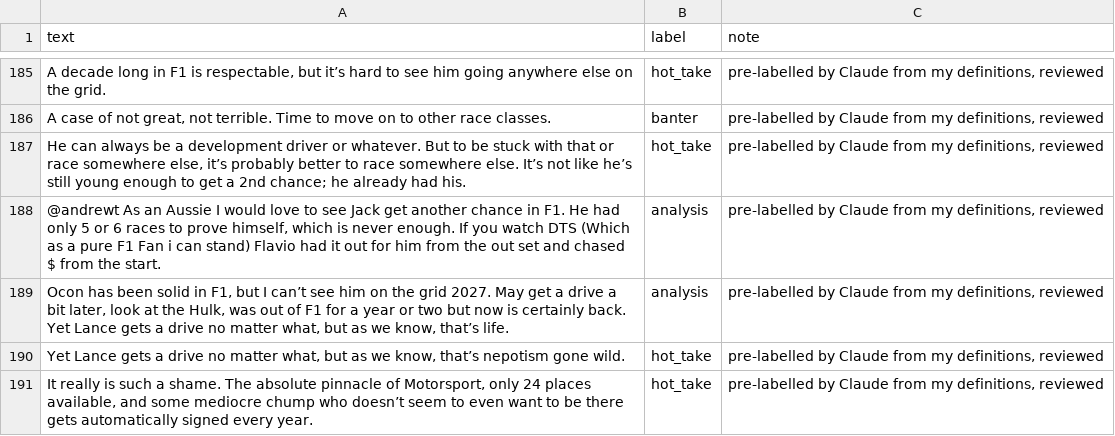
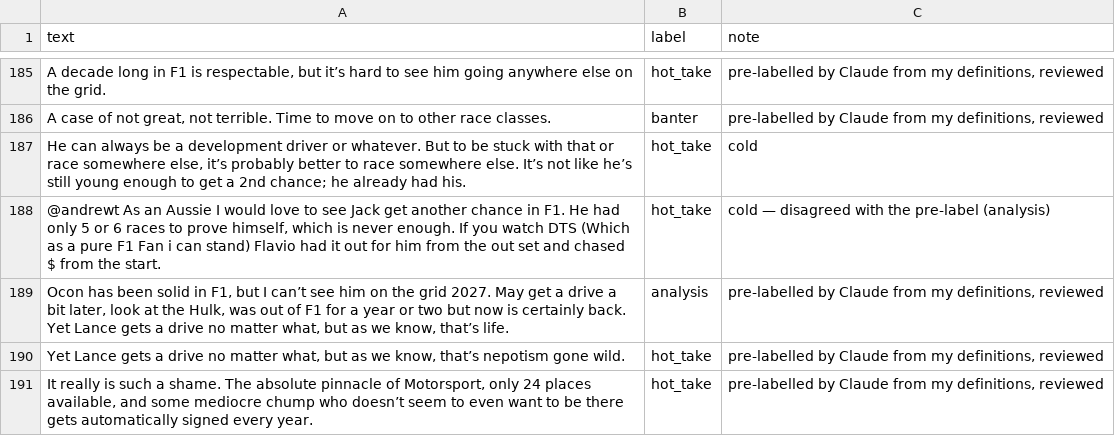
Before and after one commit to agcodin/ai201-project3-takemeter-starter-v2026, a CSV file: labels.csv, drawn as a sheet; only a part is shown, gaps mark what is left out; the diff covers the shown part only; the diff names each change by its address in the sheet, - before the commit and + after, or states it on an @@ line.

Commit message:
Add 20 cold labels, retrain on the corrected file, report 60% agreement

```diff
--- a/labels.csv
+++ b/labels.csv
-C187 (note): pre-labelled by Claude from my definitions, reviewed
+C187 (note): cold
-B188 (label): analysis
+B188 (label): hot_take
-C188 (note): pre-labelled by Claude from my definitions, reviewed
+C188 (note): cold — disagreed with the pre-label (analysis)
```
Also changed, not shown: 25 edited cells elsewhere in this file, test_split.csv, 3 other files.
